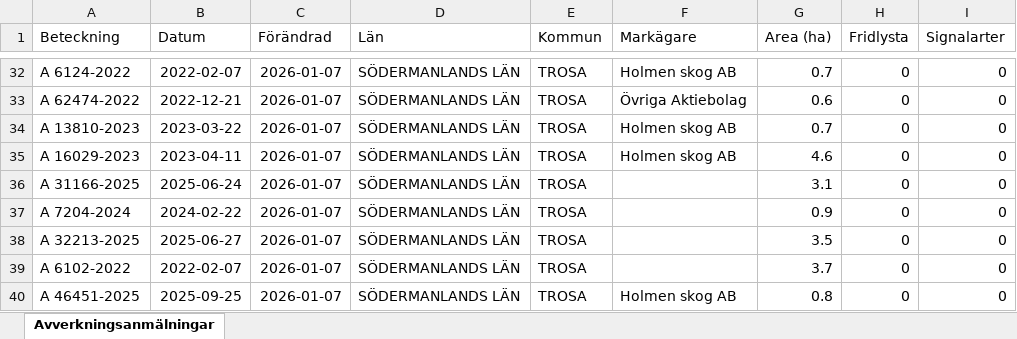
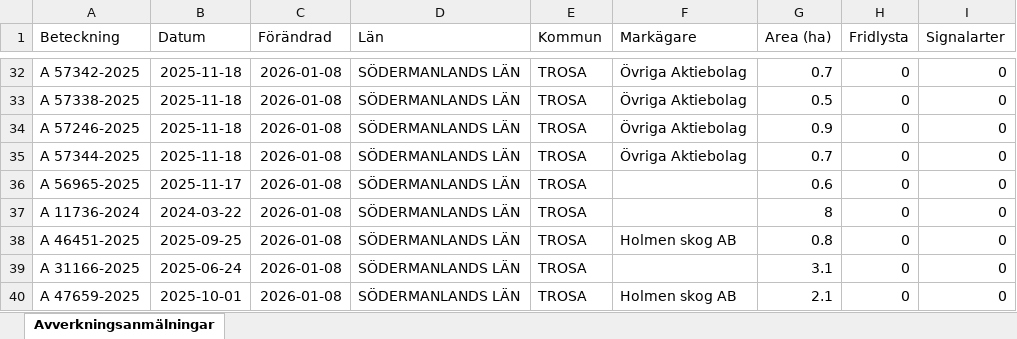
Before and after one commit to klasma/Logging_0488, an Excel workbook: Översikt TROSA.xlsx, sheet Avverkningsanmälningar, drawn as a sheet; only a part is shown, gaps mark what is left out; values as stored, in another font and other column widths than the file's, no borders; the diff covers the shown part only; the diff names each change by its address in the sheet, - before the commit and + after, or states it on an @@ line.

```diff
--- a/Översikt TROSA.xlsx (sheet Avverkningsanmälningar)
+++ b/Översikt TROSA.xlsx (sheet Avverkningsanmälningar)
-A32 (Beteckning): A 6124-2022
+A32 (Beteckning): A 57342-2025
-B32 (Datum): 2022-02-07
+B32 (Datum): 2025-11-18
-C32:C40 (Förändrad): 2026-01-07
+C32:C40 (Förändrad): 2026-01-08
-F32 (Markägare): Holmen skog AB
+F32 (Markägare): Övriga Aktiebolag
-A33 (Beteckning): A 62474-2022
+A33 (Beteckning): A 57338-2025
-B33 (Datum): 2022-12-21
+B33 (Datum): 2025-11-18
-G33 (Area (ha)): 0.6
+G33 (Area (ha)): 0.5
-A34 (Beteckning): A 13810-2023
+A34 (Beteckning): A 57246-2025
-B34 (Datum): 2023-03-22
+B34 (Datum): 2025-11-18
-F34:F35 (Markägare): Holmen skog AB
+F34:F35 (Markägare): Övriga Aktiebolag
-G34 (Area (ha)): 0.7
+G34 (Area (ha)): 0.9
-A35 (Beteckning): A 16029-2023
+A35 (Beteckning): A 57344-2025
-B35 (Datum): 2023-04-11
+B35 (Datum): 2025-11-18
-G35 (Area (ha)): 4.6
+G35 (Area (ha)): 0.7
-A36 (Beteckning): A 31166-2025
+A36 (Beteckning): A 56965-2025
-B36 (Datum): 2025-06-24
+B36 (Datum): 2025-11-17
-G36 (Area (ha)): 3.1
+G36 (Area (ha)): 0.6
-A37 (Beteckning): A 7204-2024
+A37 (Beteckning): A 11736-2024
-B37 (Datum): 2024-02-22
+B37 (Datum): 2024-03-22
-G37 (Area (ha)): 0.9
+G37 (Area (ha)): 8
-A38 (Beteckning): A 32213-2025
+A38 (Beteckning): A 46451-2025
-B38 (Datum): 2025-06-27
+B38 (Datum): 2025-09-25
-F38 (Markägare): (empty)
+F38 (Markägare): Holmen skog AB
-G38 (Area (ha)): 3.5
+G38 (Area (ha)): 0.8
-A39 (Beteckning): A 6102-2022
+A39 (Beteckning): A 31166-2025
-B39 (Datum): 2022-02-07
+B39 (Datum): 2025-06-24
-G39 (Area (ha)): 3.7
+G39 (Area (ha)): 3.1
-A40 (Beteckning): A 46451-2025
+A40 (Beteckning): A 47659-2025
-B40 (Datum): 2025-09-25
+B40 (Datum): 2025-10-01
-G40 (Area (ha)): 0.8
+G40 (Area (ha)): 2.1
```
Also changed, not shown: 286 edited cells elsewhere in this sheet, artfynd/A 11123-2023 artfynd.xlsx, artfynd/A 13760-2022 artfynd.xlsx, 52 other files.
